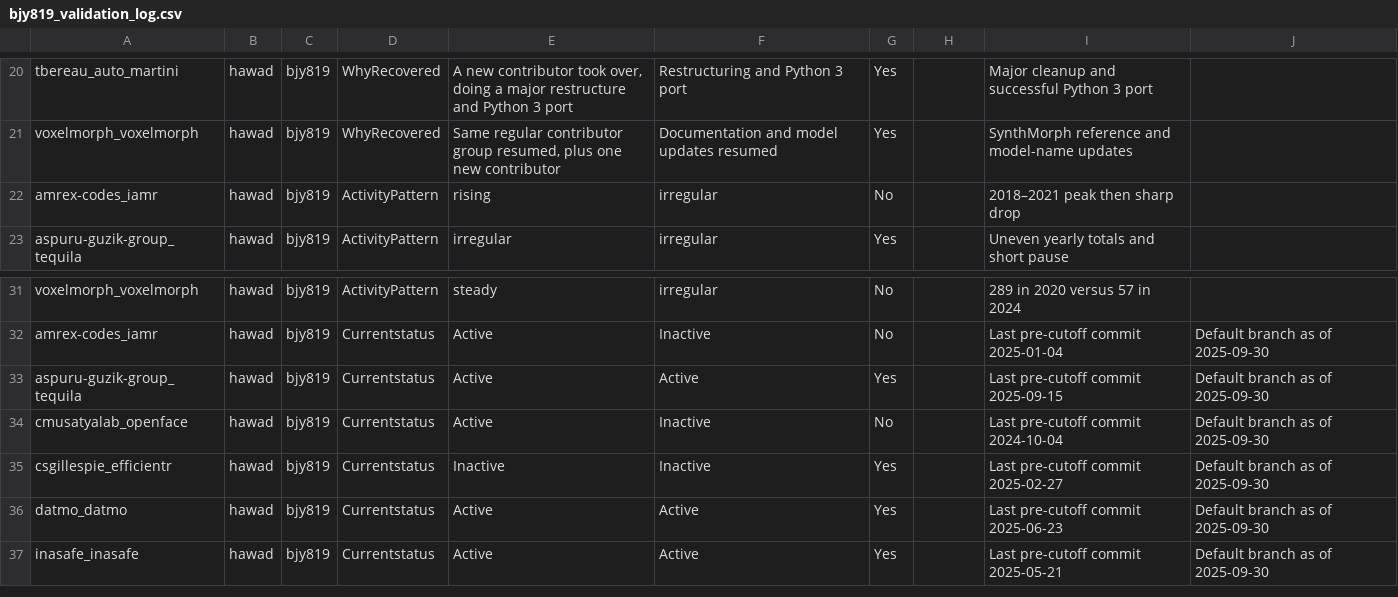
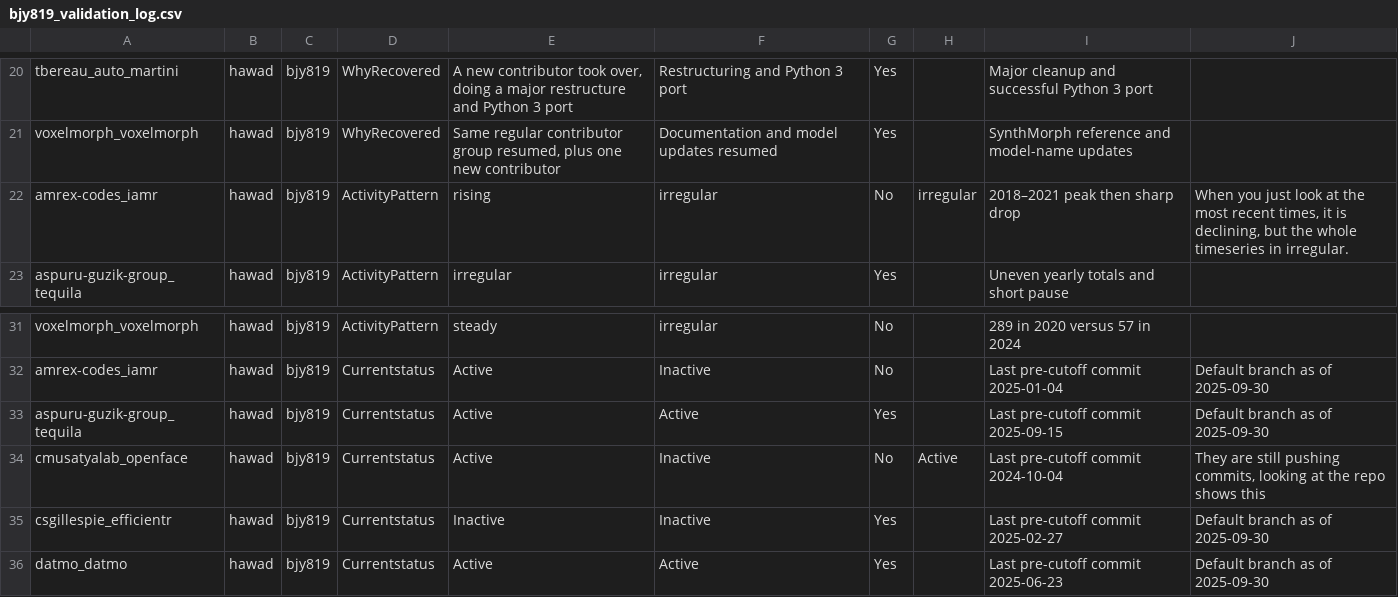
Before and after one commit to FinnSpar/MiniProject3, a CSV file: bjy819_validation_log.csv, drawn as a sheet; only a part is shown, gaps mark what is left out; the shorter side is filled out with more unchanged rows.

```diff
--- a/bjy819_validation_log.csv
+++ b/bjy819_validation_log.csv
@@ -21,3 +21,3 @@ tbereau_auto_martini;hawad;bjy819;WhyRecovered;A new contributor took over, doin
 voxelmorph_voxelmorph;hawad;bjy819;WhyRecovered;Same regular contributor group resumed, plus one new contributor;Documentation and model updates resumed;Yes;;SynthMorph reference and model-name updates;
-amrex-codes_iamr;hawad;bjy819;ActivityPattern;rising;irregular;No;;2018–2021 peak then sharp drop;
+amrex-codes_iamr;hawad;bjy819;ActivityPattern;rising;irregular;No;irregular;2018–2021 peak then sharp drop;When you just look at the most recent times, it is declining, but the whole timeseries in irregular.
 aspuru-guzik-group_tequila;hawad;bjy819;ActivityPattern;irregular;irregular;Yes;;Uneven yearly totals and short pause;
@@ -33,3 +33,3 @@ amrex-codes_iamr;hawad;bjy819;Currentstatus;Active;Inactive;No;;Last pre-cutoff
 aspuru-guzik-group_tequila;hawad;bjy819;Currentstatus;Active;Active;Yes;;Last pre-cutoff commit 2025-09-15;Default branch as of 2025-09-30
-cmusatyalab_openface;hawad;bjy819;Currentstatus;Active;Inactive;No;;Last pre-cutoff commit 2024-10-04;Default branch as of 2025-09-30
+cmusatyalab_openface;hawad;bjy819;Currentstatus;Active;Inactive;No;Active;Last pre-cutoff commit 2024-10-04;They are still pushing commits, looking at the repo shows this
 csgillespie_efficientr;hawad;bjy819;Currentstatus;Inactive;Inactive;Yes;;Last pre-cutoff commit 2025-02-27;Default branch as of 2025-09-30
```
Also changed, not shown: 1 other file.
